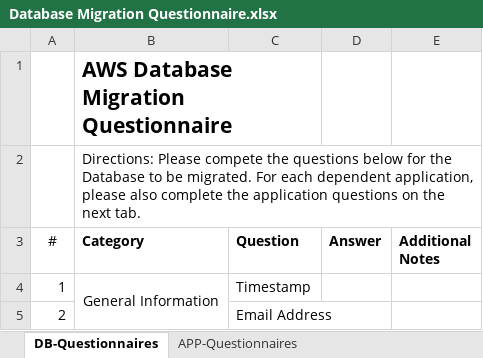
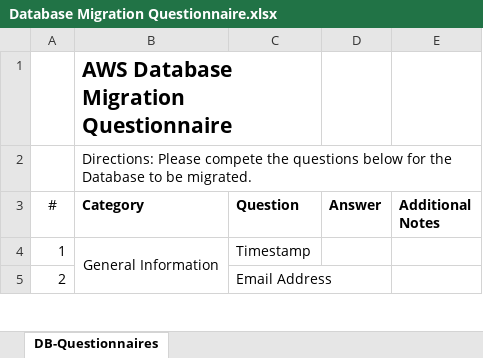
Before and after one commit to aws-samples/aws-migops-guidance, an Excel workbook: HeterogeneousDatabase-Migration/v1.0/DatabaseMigration/.attachments/DatabaseMigration/Database Migration Questionnaire.xlsx, sheet DB-Questionnaires, drawn as a sheet; only a part is shown; values as stored, in another font and other column widths than the file's, no borders; the diff names each change by its address in the sheet, - before the commit and + after, or states it on an @@ line.

```diff
--- a/HeterogeneousDatabase-Migration/v1.0/DatabaseMigration/.attachments/DatabaseMigration/Database Migration Questionnaire.xlsx (sheet DB-Questionnaires)
+++ b/HeterogeneousDatabase-Migration/v1.0/DatabaseMigration/.attachments/DatabaseMigration/Database Migration Questionnaire.xlsx (sheet DB-Questionnaires)
-sheet tab: APP-Questionnaires
-B2 (Category): …be migrated. For each dependent application, please also complete the application questions on the next tab.
+B2 (Category): …be migrated.
```
Also changed, not shown: 30 other files.
